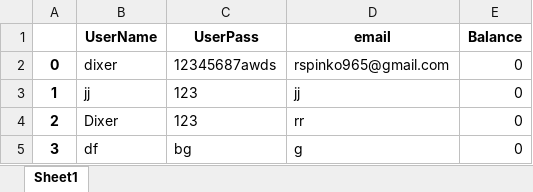
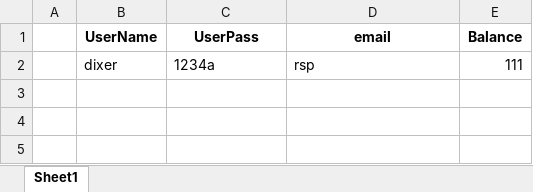
Before and after one commit to NiXbi-L/BOSAIX_RestAPI_BackEnd, an Excel workbook: DataBase/Sheets/UserDataBuisnes.xlsx, sheet Sheet1, drawn as a sheet; values as stored, in another font and other column widths than the file's, no borders; removed rows and columns are numbered as before the commit, all else as after; the diff names each change by its address in the sheet, - before the commit and + after, or states it on an @@ line.

```diff
--- a/DataBase/Sheets/UserDataBuisnes.xlsx (sheet Sheet1)
+++ b/DataBase/Sheets/UserDataBuisnes.xlsx (sheet Sheet1)
-row 2: 0 | dixer | 12345687awds | rspinko965@gmail.com | 0
-row 3: 1 | jj | 123 | jj | 0
-row 4: 2 | Dixer | 123 | rr | 0
-row 5: 3 | df | bg | g | 0
+row 2:  | dixer | 1234a | rsp | 111
```
Also changed, not shown: DataBase/Sheets/UserData.xlsx, 4 other files.
